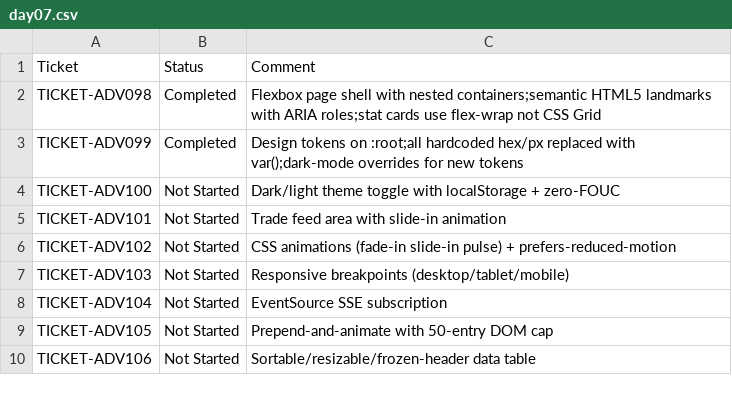
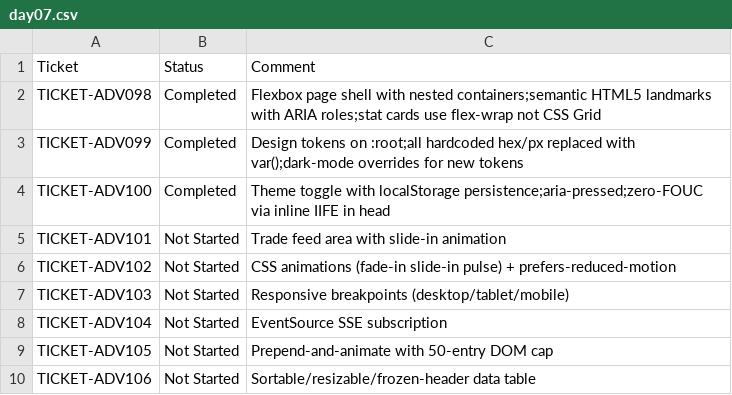
Before and after one commit to pshavela/db2026-reconX, a CSV file: tracking-progress/day07/day07.csv, drawn as a sheet.

```diff
--- a/tracking-progress/day07/day07.csv
+++ b/tracking-progress/day07/day07.csv
@@ -3,3 +3,3 @@ TICKET-ADV098,Completed,Flexbox page shell with nested containers;semantic HTML5
 TICKET-ADV099,Completed,Design tokens on :root;all hardcoded hex/px replaced with var();dark-mode overrides for new tokens
-TICKET-ADV100,Not Started,Dark/light theme toggle with localStorage + zero-FOUC
+TICKET-ADV100,Completed,Theme toggle with localStorage persistence;aria-pressed;zero-FOUC via inline IIFE in head
 TICKET-ADV101,Not Started,Trade feed area with slide-in animation
```
Also changed, not shown: 2 other files.
